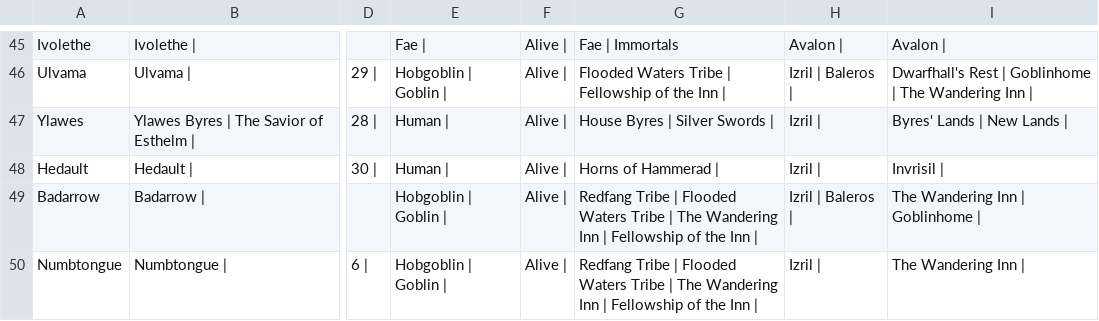
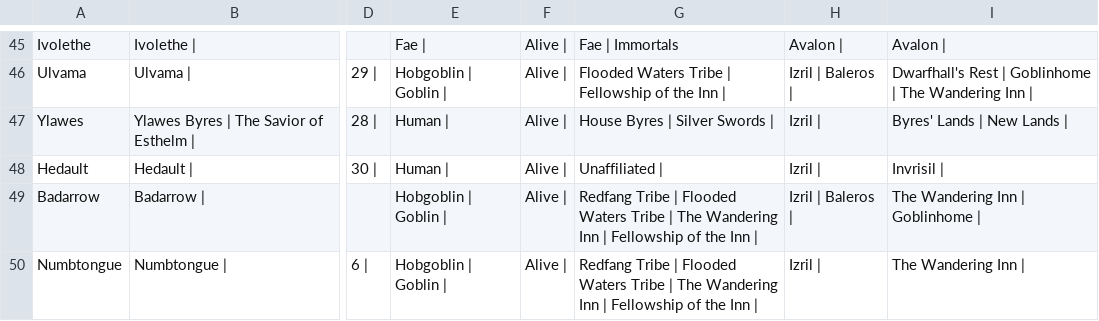
Before and after one commit to Inndle/WanderingInndle, a CSV file: data/character_data.csv, drawn as a sheet; only a part is shown, gaps mark what is left out; the diff names each change by its address in the sheet, - before the commit and + after, or states it on an @@ line.

```diff
--- a/data/character_data.csv
+++ b/data/character_data.csv
-G48: Horns of Hammerad |
+G48: Unaffiliated |
```
Also changed, not shown: 1 other file.
